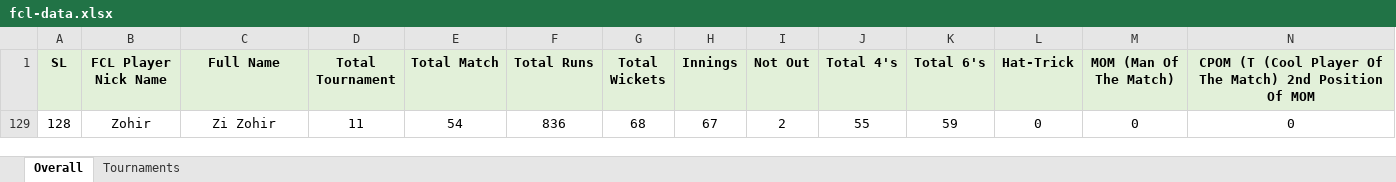
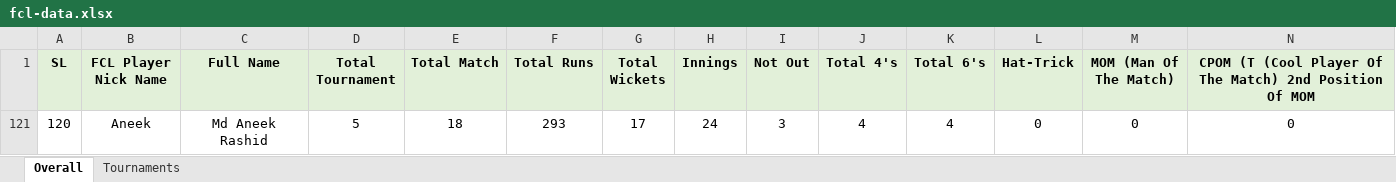
Before and after one commit to arifjiadbd/fcl, an Excel workbook: public/fcl-data.xlsx, sheet Overall, drawn as a sheet; only a part is shown; values as stored, in another font and other column widths than the file's, no borders; conditional formats not drawn; removed rows and columns are numbered as before the commit, all else as after; rows hold the shown columns only; the diff names each change by its address in the sheet, - before the commit and + after, or states it on an @@ line.

```diff
--- a/public/fcl-data.xlsx (sheet Overall)
+++ b/public/fcl-data.xlsx (sheet Overall)
-row 129: 128 | Zohir | Zi Zohir | 11 | 54 | 836 | 68 | 67 | 2 | 55 | 59 | 0 | 0 | 0
+row 121: 120 | Aneek | Md Aneek Rashid | 5 | 18 | 293 | 17 | 24 | 3 | 4 | 4 | 0 | 0 | 0
```
Also changed, not shown: sheet Tournaments, formulas that keep their value, hidden cells, 3 other files.
